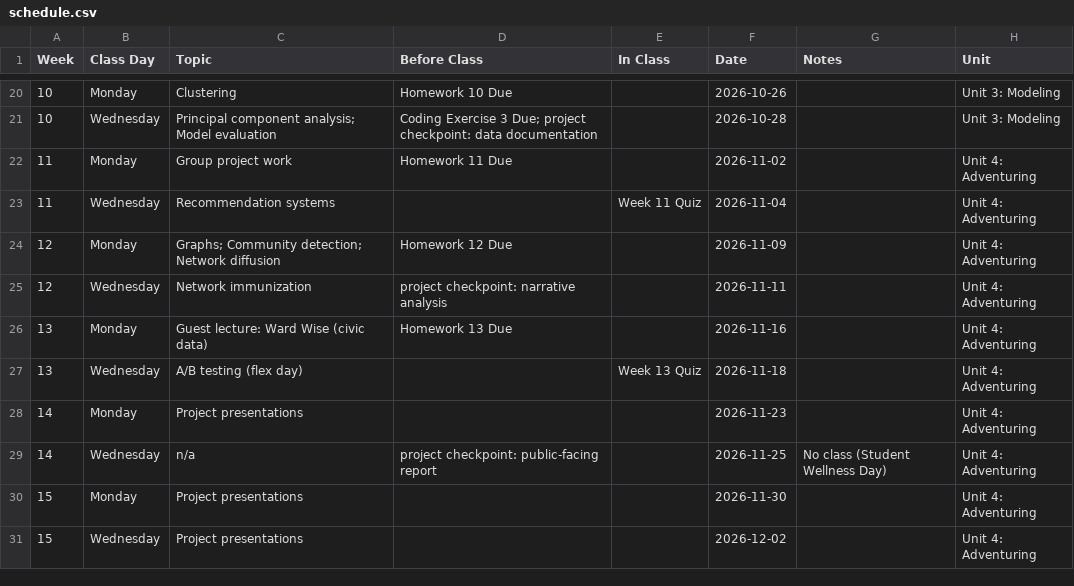
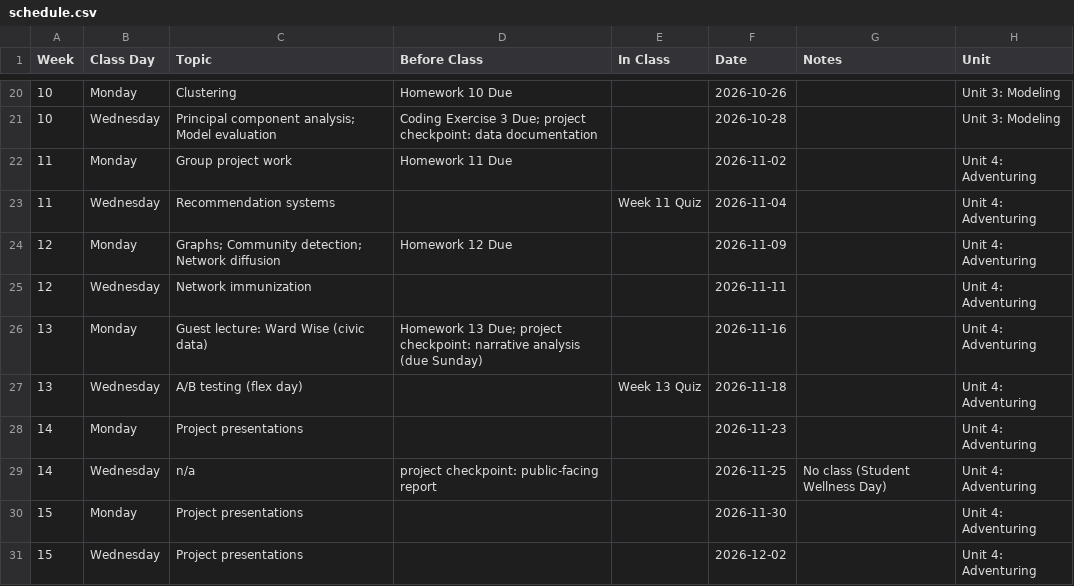
Before and after one commit to jackbandy/data-science-fun, a CSV file: docs/_data/schedule.csv, drawn as a sheet; only a part is shown, gaps mark what is left out.

Commit message:
Publish narrative analysis checkpoint

```diff
--- a/docs/_data/schedule.csv
+++ b/docs/_data/schedule.csv
@@ -24,4 +24,4 @@ Week,Class Day,Topic,Before Class,In Class,Date,Notes,Unit
 12,Monday,Graphs; Community detection; Network diffusion,Homework 12 Due,,2026-11-09,,Unit 4: Adventuring
-12,Wednesday,Network immunization,project checkpoint: narrative analysis,,2026-11-11,,Unit 4: Adventuring
-13,Monday,Guest lecture: Ward Wise (civic data),Homework 13 Due,,2026-11-16,,Unit 4: Adventuring
+12,Wednesday,Network immunization,,,2026-11-11,,Unit 4: Adventuring
+13,Monday,Guest lecture: Ward Wise (civic data),Homework 13 Due; project checkpoint: narrative analysis (due Sunday),,2026-11-16,,Unit 4: Adventuring
 13,Wednesday,A/B testing (flex day),,Week 13 Quiz,2026-11-18,,Unit 4: Adventuring
```
Also changed, not shown: 2 other files.
